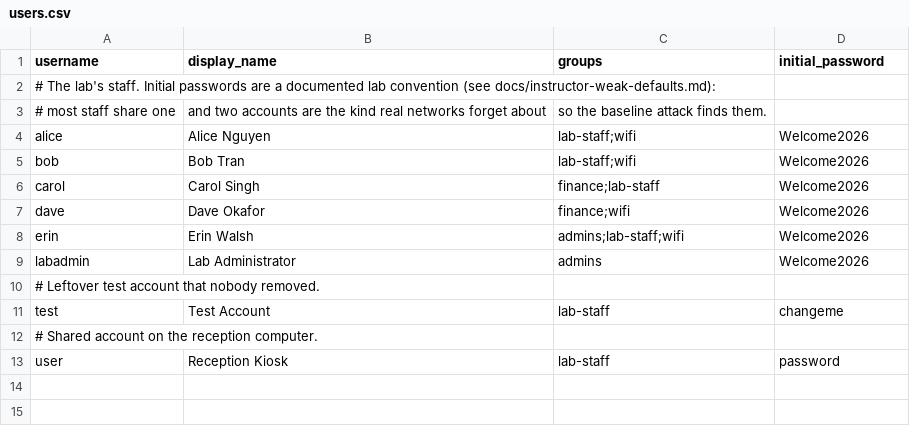
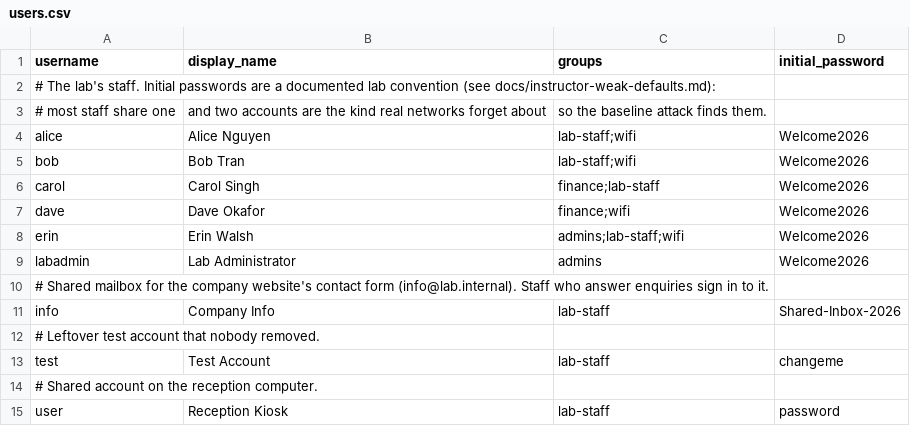
Before and after one commit to LibreOpsLab/server-security-lab, a CSV file: lab/data/users.csv, drawn as a sheet; the diff names each change by its address in the sheet, - before the commit and + after, or states it on an @@ line.

Commit message:
Add initial website structure for Boab Ridge Mining Services
- Create package.json for Eleventy configuration
- Add 404 error page
- Introduce company data in JSON format
- Implement base layout template
- Develop About, Contact, Services, and Home pages
- Create CSS styles for the website
- Add SVG icons for services
- Implement contact form with thank you page
- Add website health check script

```diff
--- a/lab/data/users.csv
+++ b/lab/data/users.csv
+row 10: # Shared mailbox for the company website's contact form (info@lab.internal). Staff who answer enquiries sign in to it.
+row 11: info | Company Info | lab-staff | Shared-Inbox-2026
```
Also changed, not shown: 42 other files.
